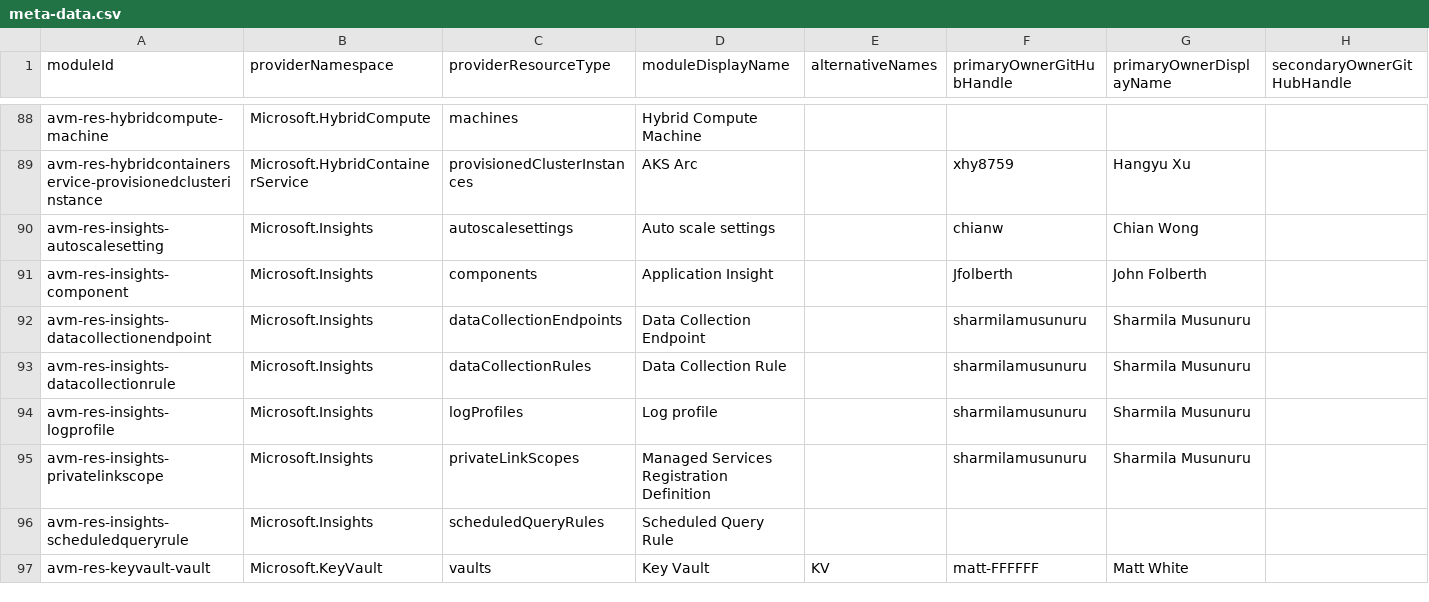
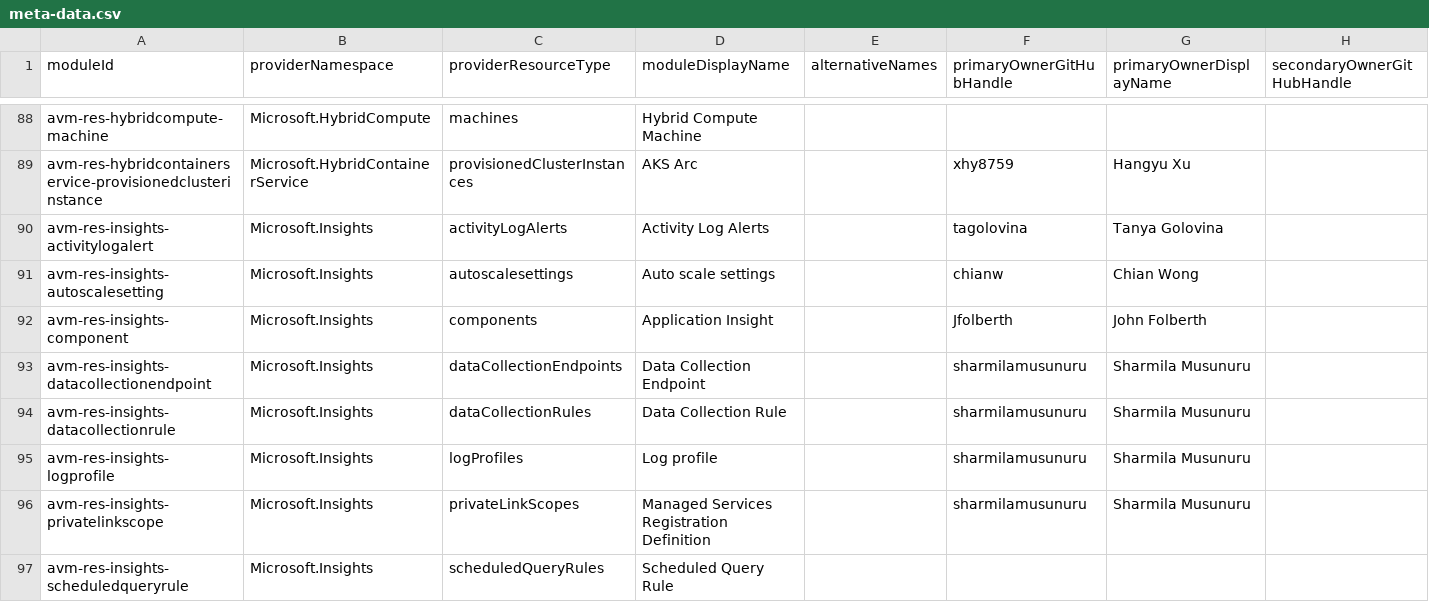
Before and after one commit to Azure/avm-terraform-governance, a CSV file: tf-repo-mgmt/repository-meta-data/meta-data.csv, drawn as a sheet; only a part is shown, gaps mark what is left out; the shorter side is filled out with more unchanged rows; rows hold the shown columns only; the diff names each change by its address in the sheet, - before the commit and + after, or states it on an @@ line.

Commit message:
chore: add avm-res-insights-activitylogalert metadata (#36)
This PR adds metadata for the avm-res-insights-activitylogalert module.

```diff
--- a/tf-repo-mgmt/repository-meta-data/meta-data.csv
+++ b/tf-repo-mgmt/repository-meta-data/meta-data.csv
+row 90: avm-res-insights-activitylogalert | Microsoft.Insights | activityLogAlerts | Activity Log Alerts |  | tagolovina | Tanya Golovina
```
